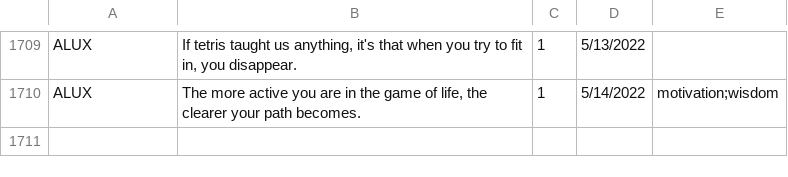
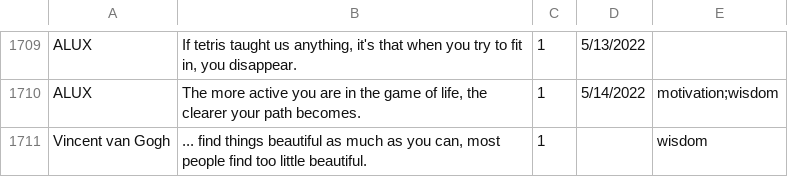
Before and after one commit to kafiq19/Inspired_Daily, a CSV file: quotes.csv, drawn as a sheet; only a part is shown, gaps mark what is left out.

```diff
--- a/quotes.csv
+++ b/quotes.csv
@@ -1710 +1710,2 @@
 "ALUX","The more active you are in the game of life, the clearer your path becomes.",1,5/14/2022,motivation;wisdom
+"Vincent van Gogh", "... find things beautiful as much as you can, most people find too little beautiful.",1,,wisdom
```
Also changed, not shown: 3 other files.
